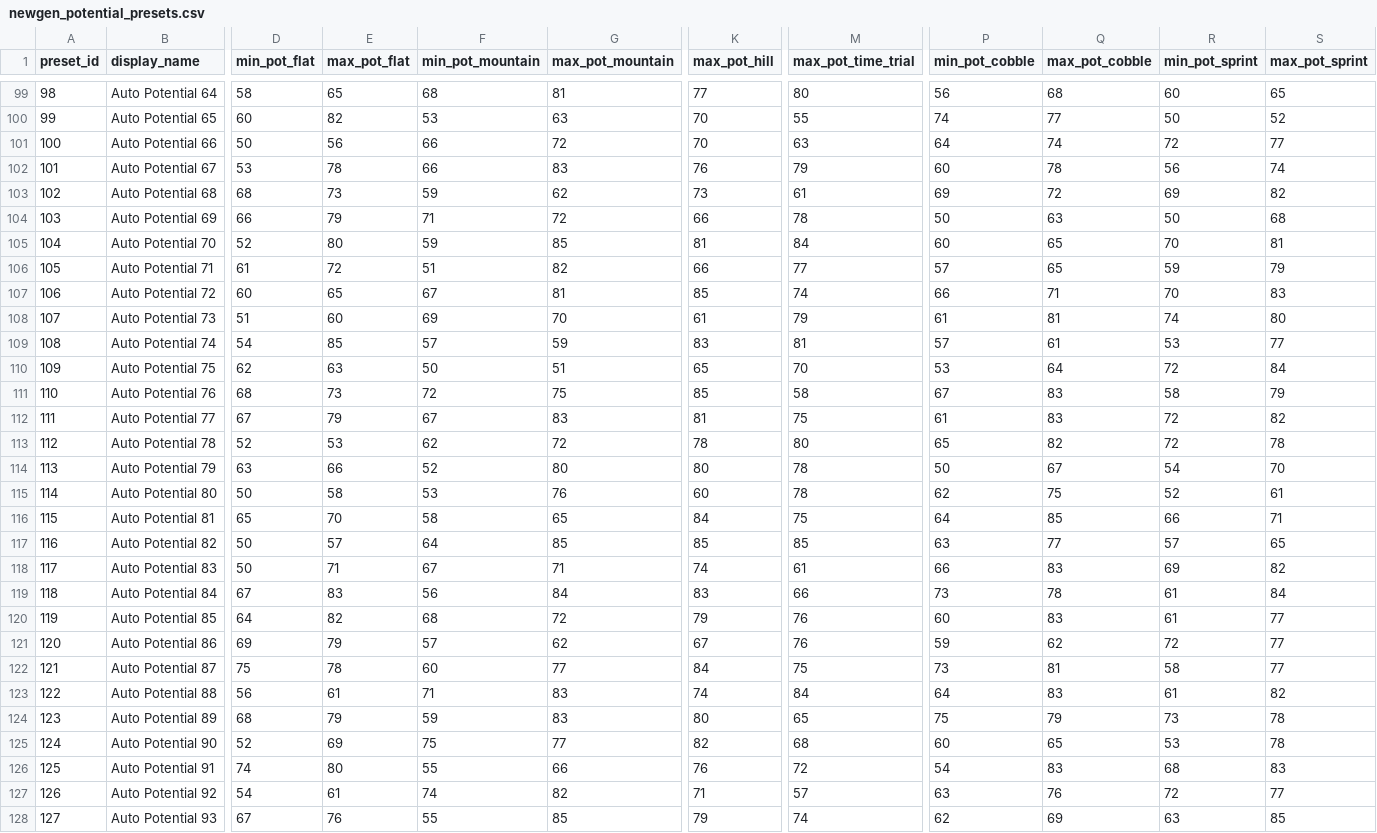
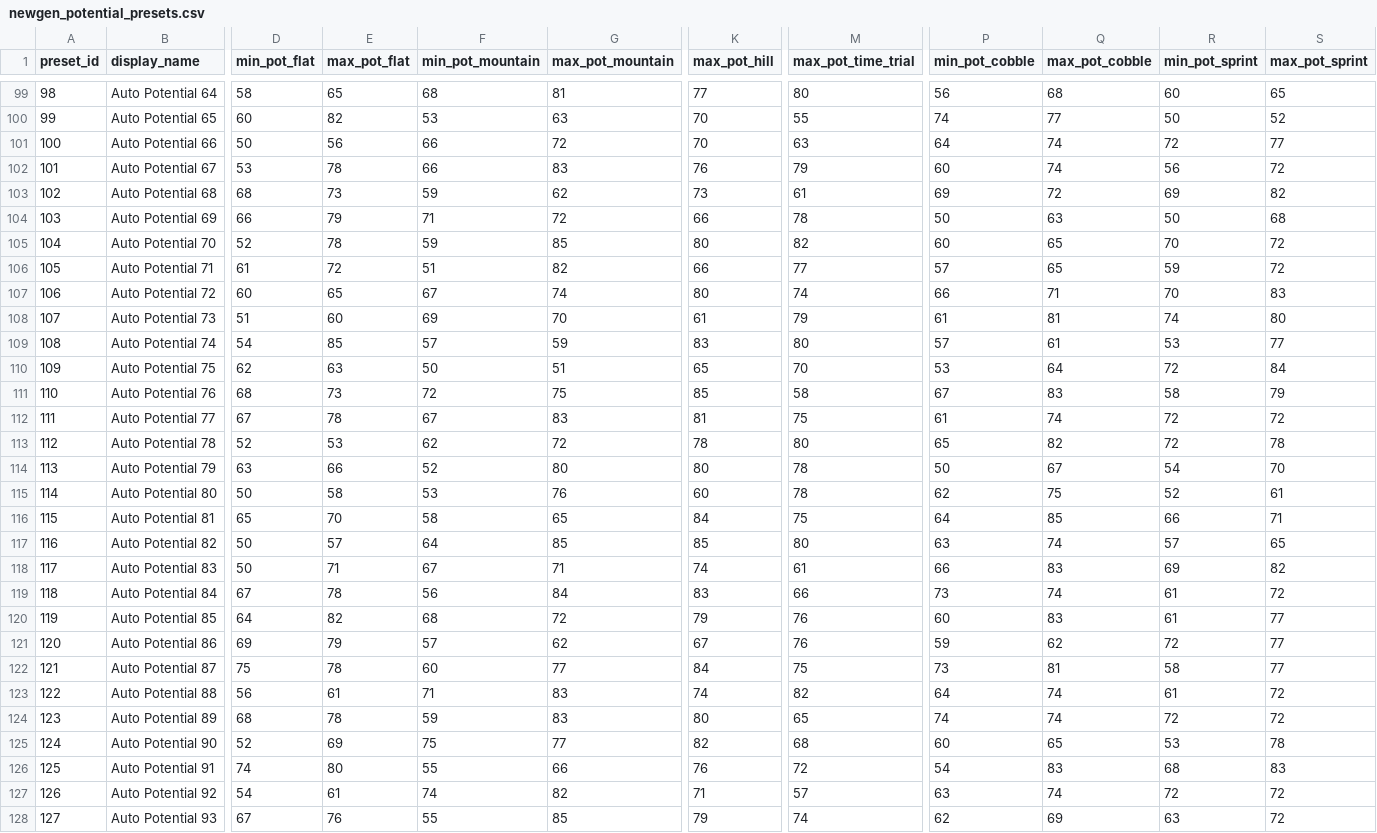
Before and after one commit to michaelkrinningersg-coder/velo, a CSV file: data/csv/newgen_potential_presets.csv, drawn as a sheet; only a part is shown, gaps mark what is left out; the diff covers the shown part only; the diff names each change by its address in the sheet, - before the commit and + after, or states it on an @@ line.

```diff
--- a/data/csv/newgen_potential_presets.csv
+++ b/data/csv/newgen_potential_presets.csv
-Q102 (max_pot_cobble): 78
+Q102 (max_pot_cobble): 74
-S102 (max_pot_sprint): 74
+S102 (max_pot_sprint): 72
-E105 (max_pot_flat): 80
+E105 (max_pot_flat): 78
-K105 (max_pot_hill): 81
+K105 (max_pot_hill): 80
-M105 (max_pot_time_trial): 84
+M105 (max_pot_time_trial): 82
-S105 (max_pot_sprint): 81
+S105 (max_pot_sprint): 72
-S106 (max_pot_sprint): 79
+S106 (max_pot_sprint): 72
-G107 (max_pot_mountain): 81
+G107 (max_pot_mountain): 74
-K107 (max_pot_hill): 85
+K107 (max_pot_hill): 80
-M109 (max_pot_time_trial): 81
+M109 (max_pot_time_trial): 80
-E112 (max_pot_flat): 79
+E112 (max_pot_flat): 78
-Q112 (max_pot_cobble): 83
+Q112 (max_pot_cobble): 74
-S112 (max_pot_sprint): 82
+S112 (max_pot_sprint): 72
-M117 (max_pot_time_trial): 85
+M117 (max_pot_time_trial): 80
-Q117 (max_pot_cobble): 77
+Q117 (max_pot_cobble): 74
-E119 (max_pot_flat): 83
+E119 (max_pot_flat): 78
-Q119 (max_pot_cobble): 78
+Q119 (max_pot_cobble): 74
-S119 (max_pot_sprint): 84
+S119 (max_pot_sprint): 72
-M123 (max_pot_time_trial): 84
+M123 (max_pot_time_trial): 82
-Q123 (max_pot_cobble): 83
+Q123 (max_pot_cobble): 74
-S123 (max_pot_sprint): 82
+S123 (max_pot_sprint): 72
-E124 (max_pot_flat): 79
+E124 (max_pot_flat): 78
-P124 (min_pot_cobble): 75
+P124 (min_pot_cobble): 74
-Q124 (max_pot_cobble): 79
+Q124 (max_pot_cobble): 74
-R124 (min_pot_sprint): 73
+R124 (min_pot_sprint): 72
-S124 (max_pot_sprint): 78
+S124 (max_pot_sprint): 72
-Q127 (max_pot_cobble): 76
+Q127 (max_pot_cobble): 74
-S127 (max_pot_sprint): 77
+S127 (max_pot_sprint): 72
-S128 (max_pot_sprint): 85
+S128 (max_pot_sprint): 72
```
Also changed, not shown: 96 edited cells elsewhere in this file, 2 other files.
